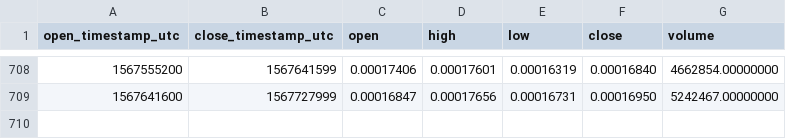
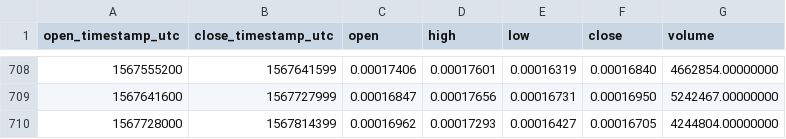
Before and after one commit to cryptobigbro/binance-LINKBTC, a CSV file: binance-LINKBTC-1d.csv, drawn as a sheet; only a part is shown, gaps mark what is left out; the diff names each change by its address in the sheet, - before the commit and + after, or states it on an @@ line.

Commit message:
Update OHLCV data.

```diff
--- a/binance-LINKBTC-1d.csv
+++ b/binance-LINKBTC-1d.csv
+row 710: 1567728000 | 1567814399 | 0.00016962 | 0.00017293 | 0.00016427 | 0.00016705 | 4244804.00000000
```
Also changed, not shown: 1 other file.
